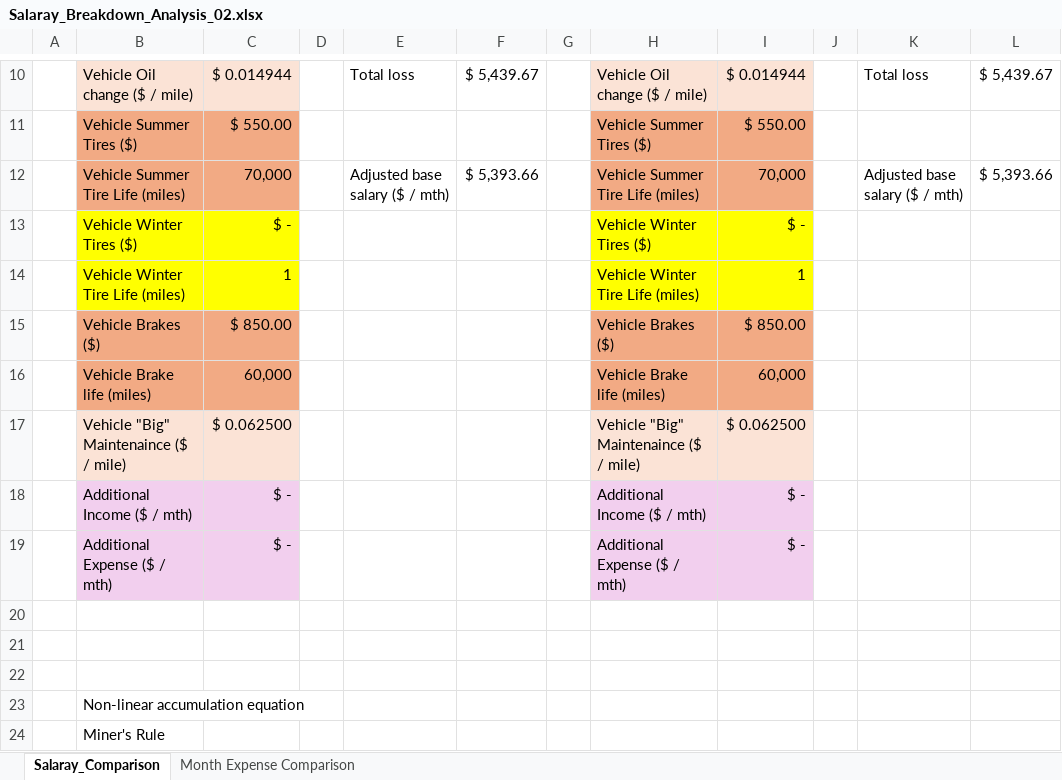
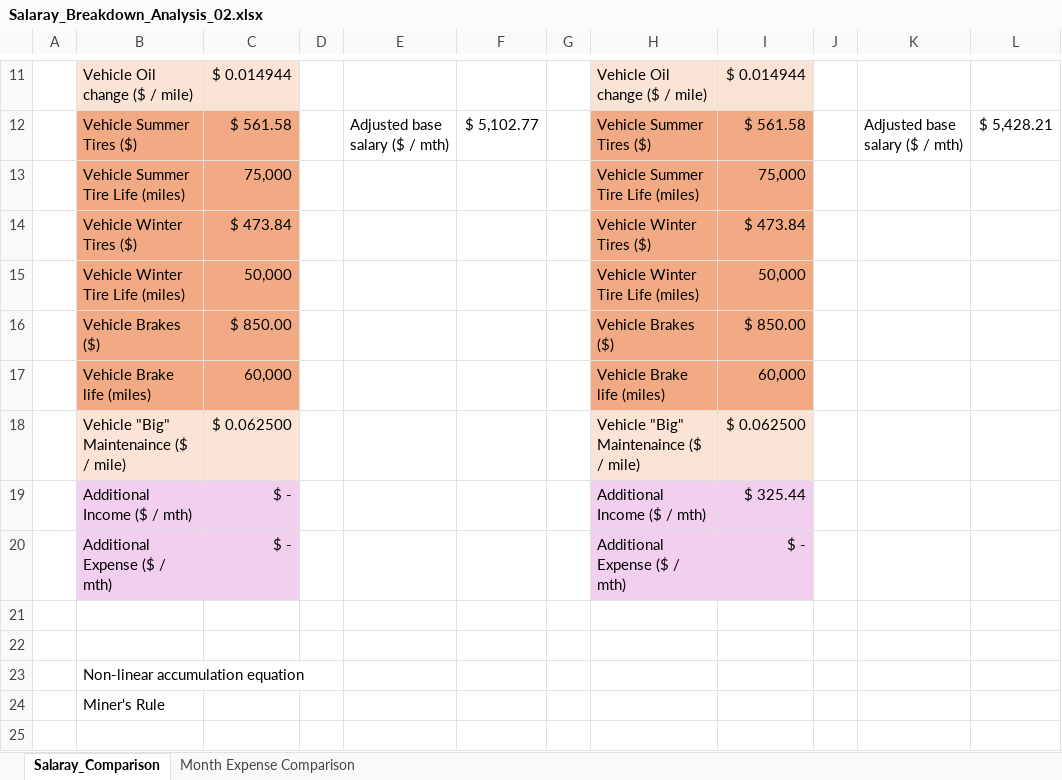
Before and after one commit to nsPubRepo/Development, an Excel workbook: Salaray_Breakdown_Analysis_02.xlsx, sheet Salaray_Comparison, drawn as a sheet; only a part is shown, gaps mark what is left out; values as stored, in another font and other column widths than the file's, no borders; removed rows and columns are numbered as before the commit, all else as after; the diff covers the shown part only; the diff names each change by its address in the sheet, - before the commit and + after, or states it on an @@ line.

```diff
--- a/Salaray_Breakdown_Analysis_02.xlsx (sheet Salaray_Comparison)
+++ b/Salaray_Breakdown_Analysis_02.xlsx (sheet Salaray_Comparison)
-E11: Total loss
+E11: (empty)
-F11: $ 5,439.67
+F11: (empty)
-K11: Total loss
+K11: (empty)
-L11: $ 5,439.67
+L11: (empty)
-C12: $ 550.00
+C12: $ 561.58
-E12: (empty)
+E12: Adjusted base salary ($ / mth)
-F12: (empty)
+F12: $ 5,102.77
-I12: $ 550.00
+I12: $ 561.58
-K12: (empty)
+K12: Adjusted base salary ($ / mth)
-L12: (empty)
+L12: $ 5,428.21
-C13: 70,000
+C13: 75,000
-E13: Adjusted base salary ($ / mth)
+E13: (empty)
-F13: $ 5,393.66
+F13: (empty)
-I13: 70,000
+I13: 75,000
-K13: Adjusted base salary ($ / mth)
+K13: (empty)
-L13: $ 5,393.66
+L13: (empty)
-B14:C15 fill: #FFFF00
+B14:C15 fill: #F2AA84
-C14: $ -
+C14: $ 473.84
-H14:I15 fill: #FFFF00
+H14:I15 fill: #F2AA84
-I14: $ -
+I14: $ 473.84
-C15: 1
+C15: 50,000
-I15: 1
+I15: 50,000
-I19: $ -
+I19: $ 325.44
-row 20: (empty)
```
Also changed, not shown: 1 added row and 28 edited cells elsewhere in this sheet.
